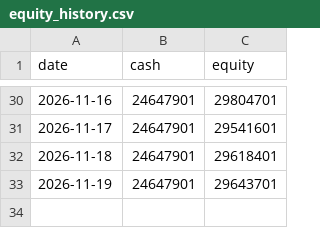
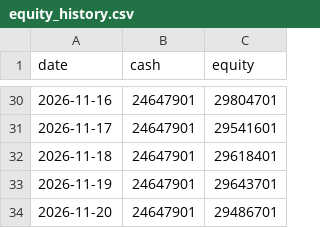
Before and after one commit to iceburg369/dca-agent, a CSV file: state/equity_history.csv, drawn as a sheet; only a part is shown, gaps mark what is left out; the diff names each change by its address in the sheet, - before the commit and + after, or states it on an @@ line.

```diff
--- a/state/equity_history.csv
+++ b/state/equity_history.csv
+row 34: 2026-11-20 | 24647901 | 29486701
```
Also changed, not shown: 2 other files.
